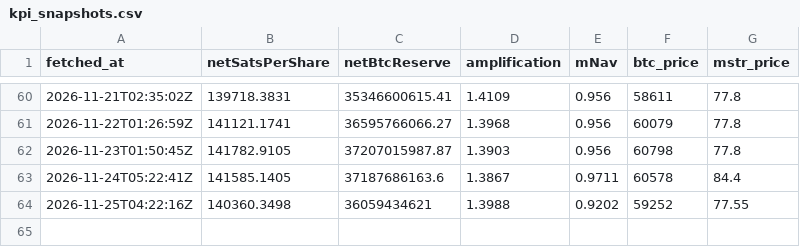
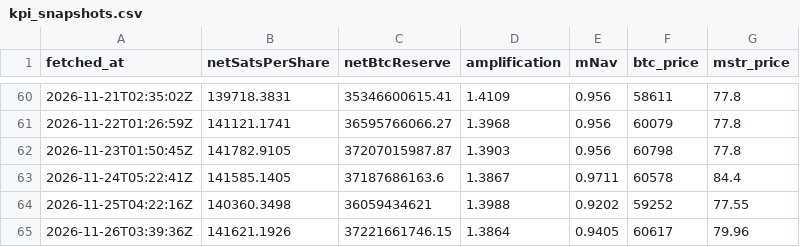
Before and after one commit to RahilBhavan/dat-accretion, a CSV file: data/kpi_snapshots.csv, drawn as a sheet; only a part is shown, gaps mark what is left out; the diff names each change by its address in the sheet, - before the commit and + after, or states it on an @@ line.

Commit message:
data: KPI snapshot 2026-11-26

```diff
--- a/data/kpi_snapshots.csv
+++ b/data/kpi_snapshots.csv
+row 65: 2026-11-26T03:39:36Z | 141621.1926 | 37221661746.15 | 1.3864 | 0.9405 | 60617 | 79.96
```
Also changed, not shown: 1 other file.
